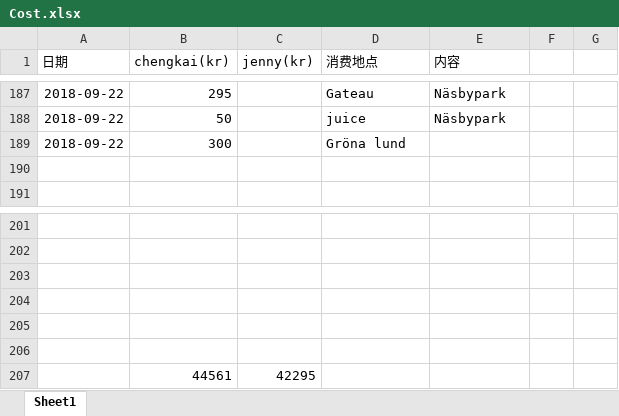
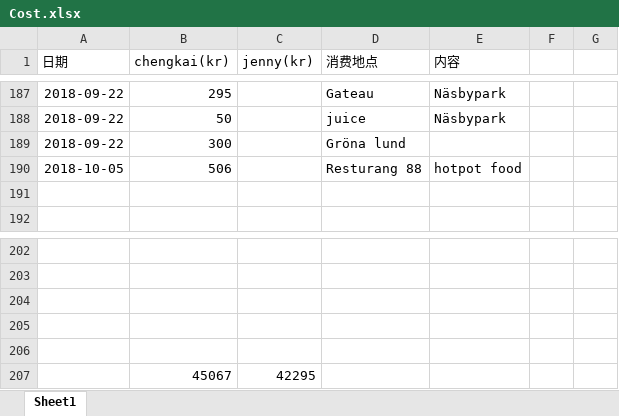
Before and after one commit to yanhuanwang/cost, an Excel workbook: Cost.xlsx, sheet Sheet1, drawn as a sheet; only a part is shown, gaps mark what is left out; values as stored, in another font and other column widths than the file's, no borders; conditional formats not drawn; removed rows and columns are numbered as before the commit, all else as after; the diff names each change by its address in the sheet, - before the commit and + after, or states it on an @@ line.

Commit message:
update 20181005

```diff
--- a/Cost.xlsx (sheet Sheet1)
+++ b/Cost.xlsx (sheet Sheet1)
+row 190: 2018-10-05 | 506 |  | Resturang 88 | hotpot food
-row 207: (empty)
+row 207:  | 45067 | 42295
-row 207:  | 44561 | 42295
```
